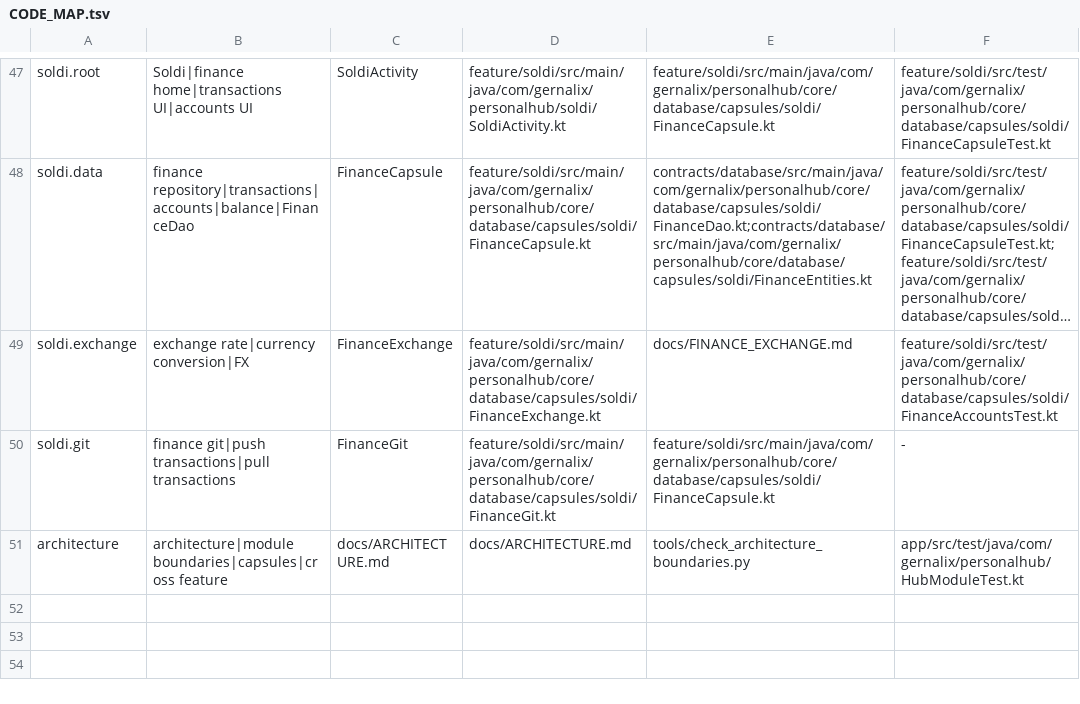
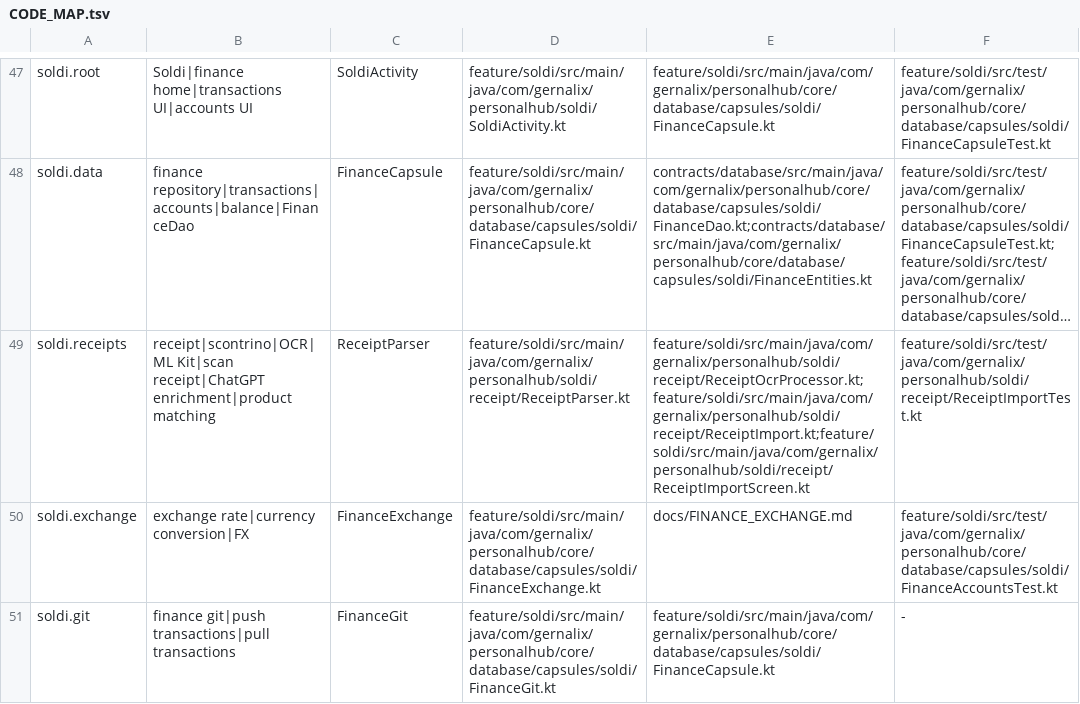
Before and after one commit to gernalix/PersonalHub, a TSV file: .codex/CODE_MAP.tsv, drawn as a sheet; only a part is shown, gaps mark what is left out; the shorter side is filled out with more unchanged rows; long unchanged cells end in …; the diff names each change by its address in the sheet, - before the commit and + after, or states it on an @@ line.

Commit message:
Restore local-first receipt OCR with optional ChatGPT enrichment

```diff
--- a/.codex/CODE_MAP.tsv
+++ b/.codex/CODE_MAP.tsv
+row 49: soldi.receipts | receipt|scontrino|OCR|ML Kit|scan receipt|ChatGPT enrichment|product matching | ReceiptParser | feature/soldi/src/main/java/com/gernalix/personalhub/soldi/receipt/ReceiptParser.kt | feature/soldi/src/main/java/com/gernalix/personalhub/soldi/receipt/ReceiptOcrProcessor.kt;feature/soldi/src/main/java/com/gernalix/personalhub/soldi/receipt/ReceiptImport.kt;feature/soldi/src/main/java/com/gernalix/personalhub/soldi/receipt/ReceiptImportScreen.kt | feature/soldi/src/test/java/com/gernalix/personalhub/soldi/receipt/ReceiptImportTest.kt
```
Also changed, not shown: 12 other files.
